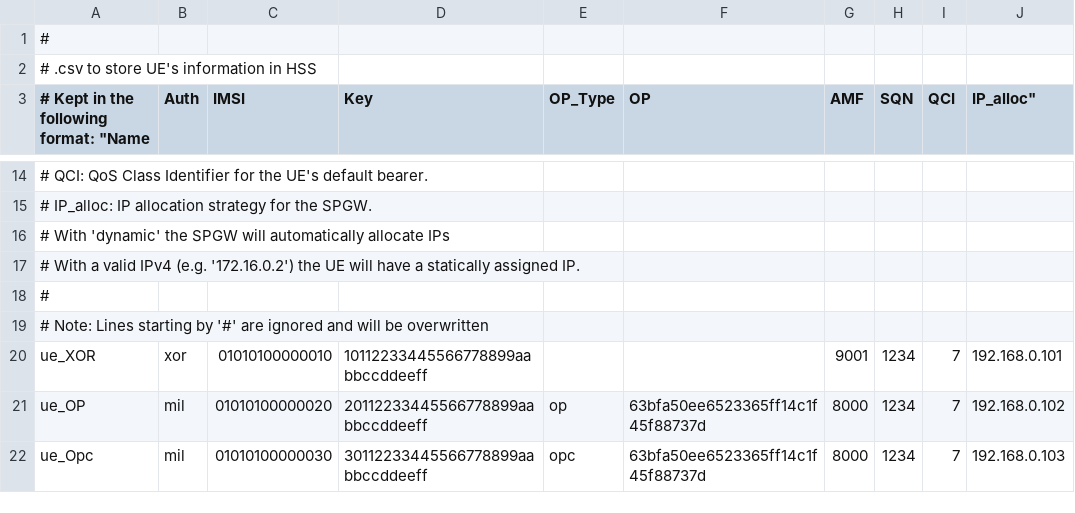
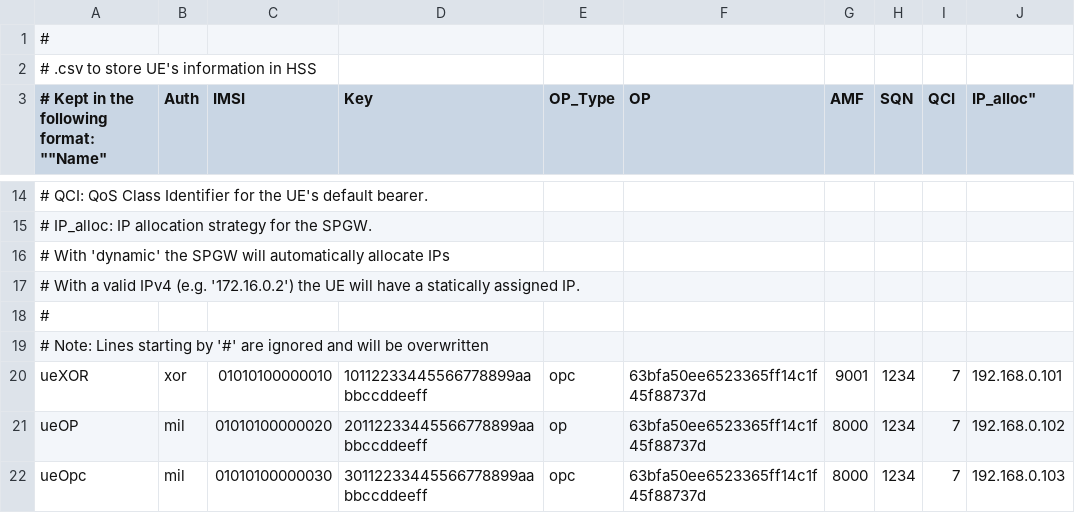
Before and after one commit to Mathias-Ooms/srsLTE_install, a CSV file: conf/user_db.csv, drawn as a sheet; only a part is shown, gaps mark what is left out; the diff names each change by its address in the sheet, - before the commit and + after, or states it on an @@ line.

Commit message:
Fix user_db, changed id in ue configs

```diff
--- a/conf/user_db.csv
+++ b/conf/user_db.csv
-A3: # Kept in the following format: "Name
+A3: # Kept in the following format: ""Name"
-A20: ue_XOR
+A20: ueXOR
-E20 (OP_Type): (empty)
+E20 (OP_Type): opc
-F20 (OP): (empty)
+F20 (OP): 63bfa50ee6523365ff14c1f45f88737d
-A21: ue_OP
+A21: ueOP
-A22: ue_Opc
+A22: ueOpc
```
Also changed, not shown: 3 other files.
